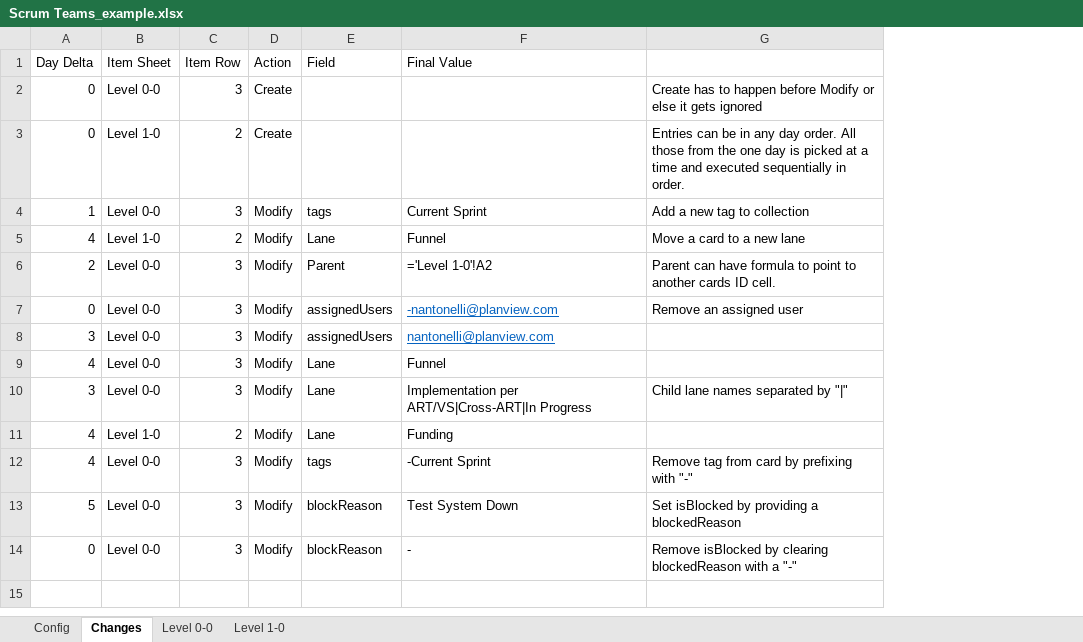
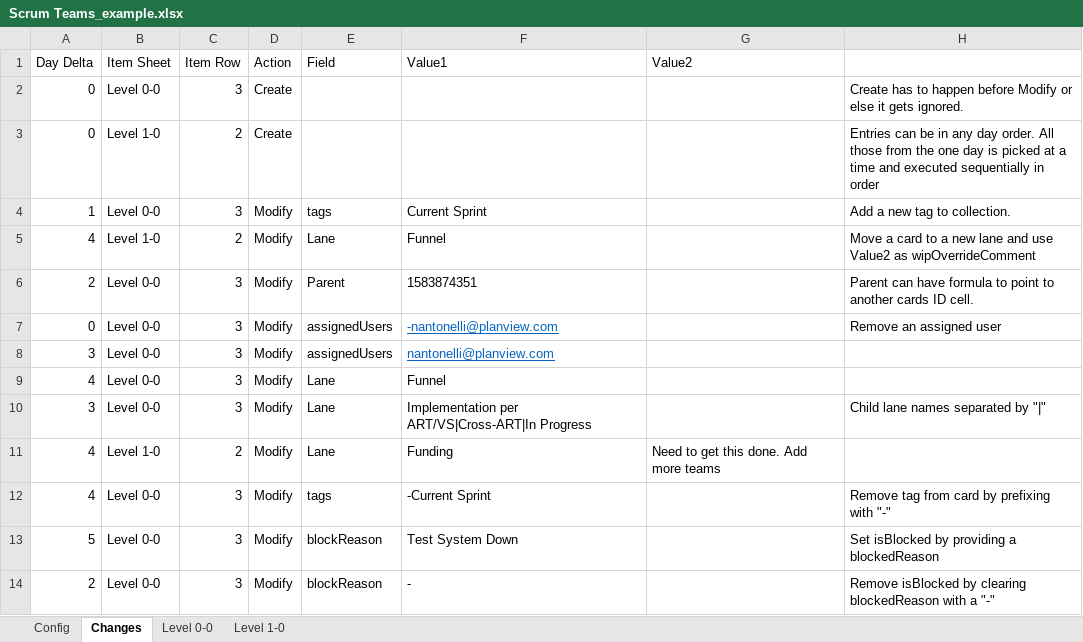
Before and after one commit to nikantonelli/Groundhog, an Excel workbook: Scrum Teams_example.xlsx, sheet Changes, drawn as a sheet; values as stored, in another font and other column widths than the file's, no borders; conditional formats not drawn; addresses are those after the commit; the diff names each change by its address in the sheet, - before the commit and + after, or states it on an @@ line.

Commit message:
Add updated spreadsheet

```diff
--- a/Scrum Teams_example.xlsx (sheet Changes)
+++ b/Scrum Teams_example.xlsx (sheet Changes)
+column G (Value2), row 11: Need to get this done. Add more teams
-F1: Final Value
+F1: Value1
-H2: …it gets ignored
+H2: …it gets ignored.
-H3: …sequentially in order.
+H3: …sequentially in order
-H4: Add a new tag to collection
+H4: Add a new tag to collection.
-H5: Move a card to a new lane
+H5: Move a card to a new lane and use Value2 as wipOverrideComment
-F6 (Value1): ='Level 1-0'!A2
+F6 (Value1): 1583874351
-A14 (Day Delta): 0
+A14 (Day Delta): 2
```
